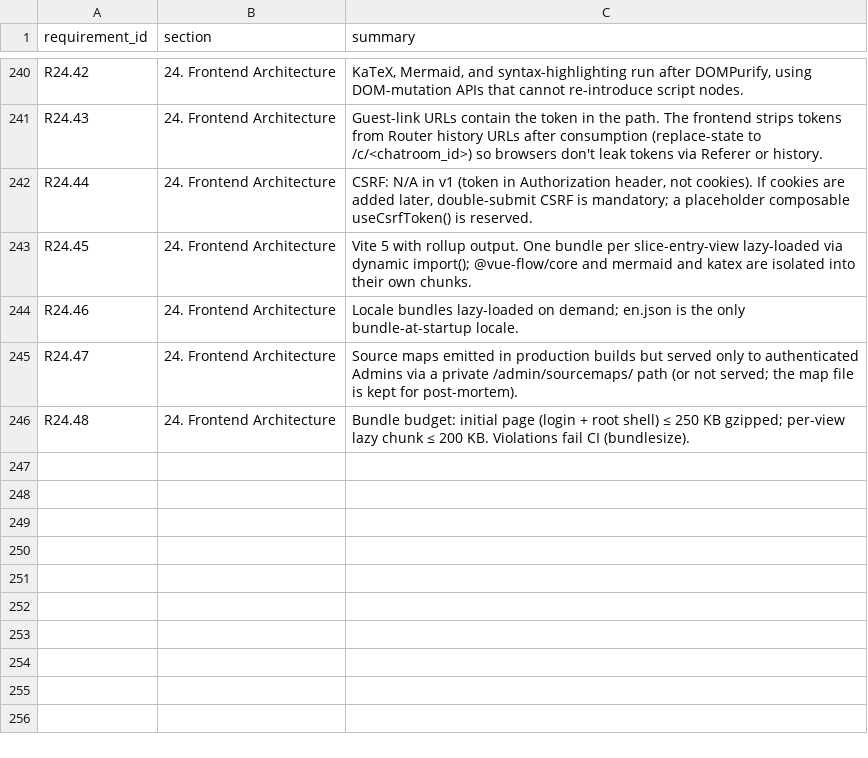
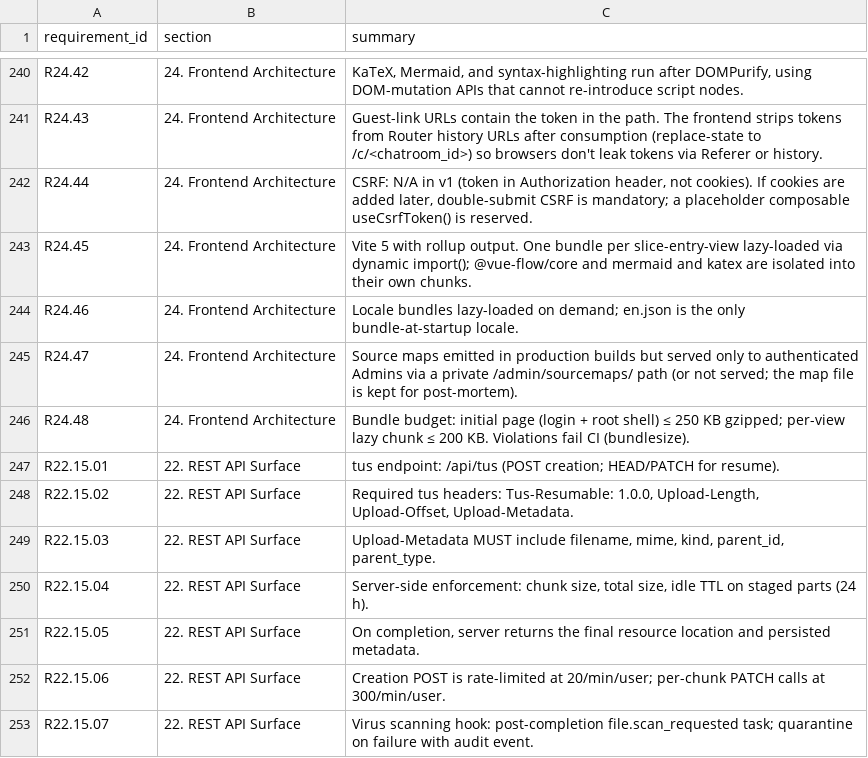
Before and after one commit to Research-Center-for-Smart-Learning-RCSL/Smart-MultiAgent-Platform, a CSV file: docs/traceability.csv, drawn as a sheet; only a part is shown, gaps mark what is left out.

Commit message:
Fix project-audit-2026-05-07 D1–D8 doc drift and S1–S7 ops/security gaps
Documentation & repo drift:
- D1 release-checklist: migration count 24→27, A through J
- D2/extra: retention table now lists oc_transfers, approvals, and
  key_usage_partitions (16→17 to match retention.py policy registry)
- D3 README: replace Authlib reference with python-jose + jwt path
- D4 add .github/dependabot.yml (weekly grouped pip + npm + actions)
- D5 untrack frontend/{test-output,full-test-output,test-results,test-results2}.txt
  and extend .gitignore patterns
- D6 mcp_supervisor docstring + operations table now state plainly that
  the service is a runtime probe, not a lifecycle supervisor
- D7 traceability.csv: add R22.15.01–R22.15.07 (tus sub-IDs)
- D8 operations §6.1: add auth/no-client-ip, ip-banned, admin/last-admin

Security & operations:
- S1 egress-proxy: re-resolve DNS immediately before forward and reject
  if the second resolution adds any IP outside the screened set, narrowing
  the rebinding TOCTOU window to sub-millisecond
- S2 egress-proxy: add response-body cap (default 16 MiB), Content-Length
  precheck, and aiter_bytes streaming with truncation guard; preserve
  multi-valued headers (Set-Cookie) via raw_headers passthrough
- S3 mount FastAPI CORSMiddleware conditionally on cors_origins non-empty
- S4 tighten session_cookie_samesite to Literal["lax", "strict"]
- S5 G-orchestration: correct false partitioning claim on audit_logs
- S6 add deploy/vault/vault.hcl + docker-compose.prod.yml override that
  flips Vault out of -dev mode for production deployments
- S7 0017_messages docstring: clarify hard-delete is application-side
  (DELETE + FK CASCADE), not a DB trigger

```diff
--- a/docs/traceability.csv
+++ b/docs/traceability.csv
@@ -246 +246,8 @@ R24.47,"24. Frontend Architecture","Source maps emitted in production builds but
 R24.48,"24. Frontend Architecture","Bundle budget: initial page (login + root shell) ≤ 250 KB gzipped; per-view lazy chunk ≤ 200 KB. Violations fail CI (bundlesize)."
+R22.15.01,"22. REST API Surface","tus endpoint: /api/tus (POST creation; HEAD/PATCH for resume)."
+R22.15.02,"22. REST API Surface","Required tus headers: Tus-Resumable: 1.0.0, Upload-Length, Upload-Offset, Upload-Metadata."
+R22.15.03,"22. REST API Surface","Upload-Metadata MUST include filename, mime, kind, parent_id, parent_type."
+R22.15.04,"22. REST API Surface","Server-side enforcement: chunk size, total size, idle TTL on staged parts (24 h)."
+R22.15.05,"22. REST API Surface","On completion, server returns the final resource location and persisted metadata."
+R22.15.06,"22. REST API Surface","Creation POST is rate-limited at 20/min/user; per-chunk PATCH calls at 300/min/user."
+R22.15.07,"22. REST API Surface","Virus scanning hook: post-completion file.scan_requested task; quarantine on failure with audit event."
```
Also changed, not shown: 17 other files.
